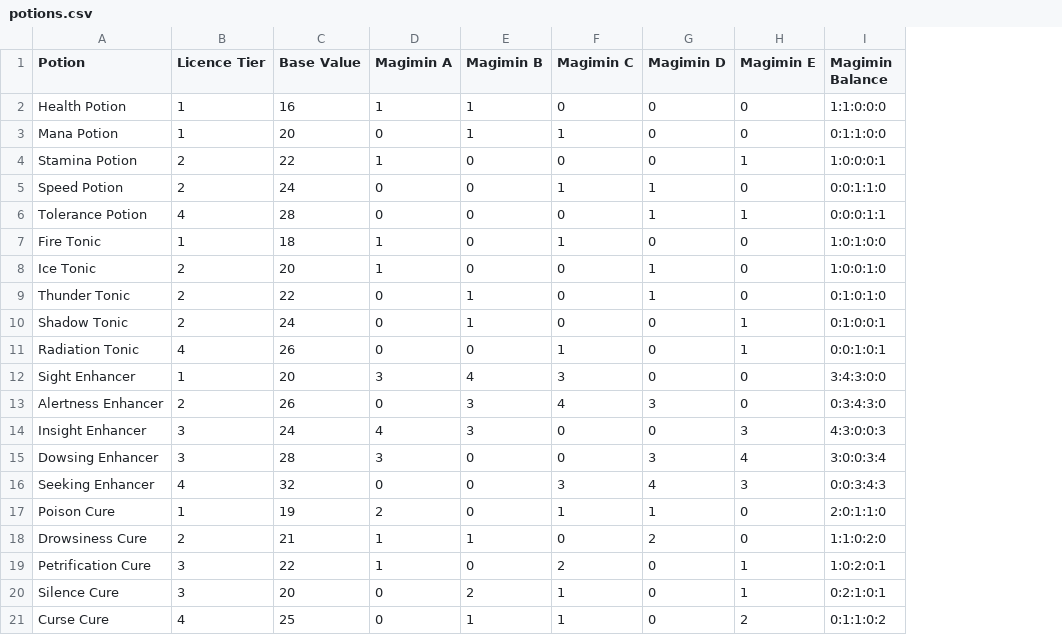
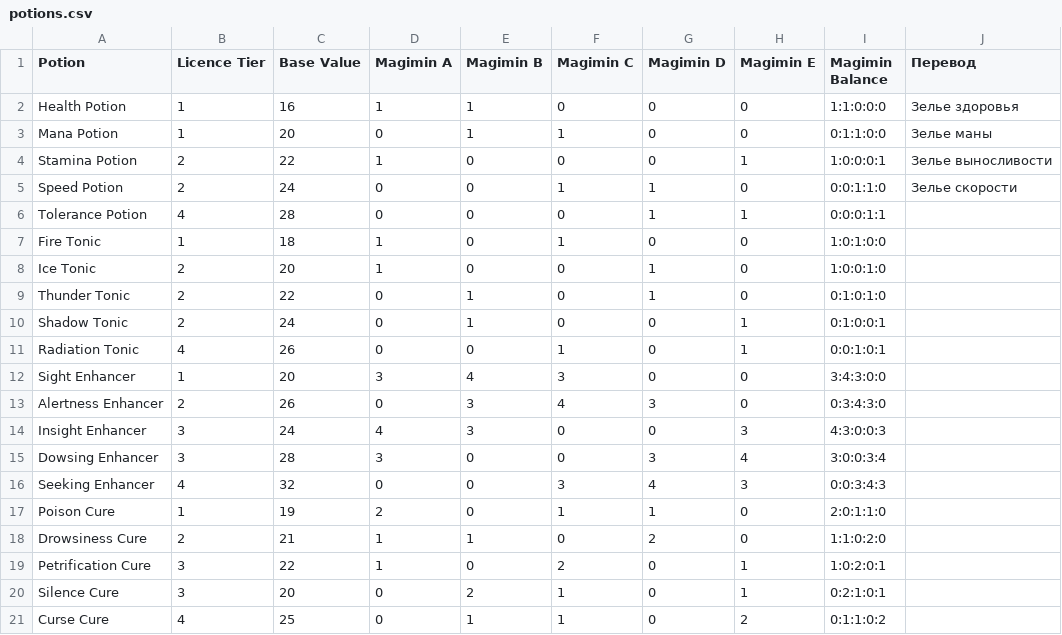
Before and after one commit to SHshzik/potionomics_go, a CSV file: data/potions.csv, drawn as a sheet; the diff names each change by its address in the sheet, - before the commit and + after, or states it on an @@ line.

Commit message:
Add translit potion and cauldron

```diff
--- a/data/potions.csv
+++ b/data/potions.csv
+column J (Перевод), rows 2-5: Зелье здоровья | Зелье маны | Зелье выносливости | Зелье скорости
```
Also changed, not shown: data/cauldrons.csv, 6 other files.
